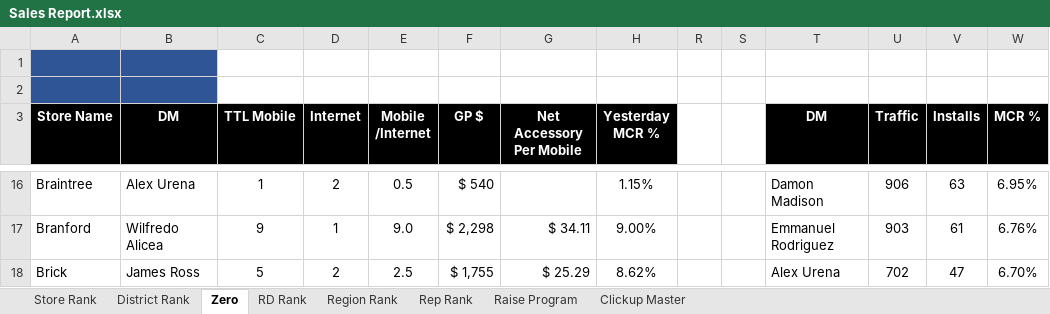
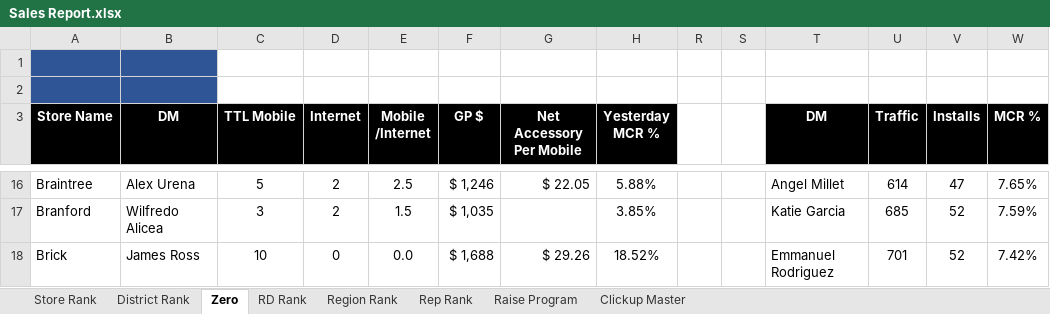
Before and after one commit to BlufoxMobile/Daily-Sales-Report, an Excel workbook: data/Sales Report.xlsx, sheet Zero, drawn as a sheet; only a part is shown, gaps mark what is left out; values as stored, in another font and other column widths than the file's, no borders; charts and pictures and conditional formats not drawn; the diff covers the shown part only; the diff names each change by its address in the sheet, - before the commit and + after, or states it on an @@ line.

```diff
--- a/data/Sales Report.xlsx (sheet Zero)
+++ b/data/Sales Report.xlsx (sheet Zero)
-C16 (TTL Mobile): 1
+C16 (TTL Mobile): 5
-E16 (Mobile /Internet): 0.5
+E16 (Mobile /Internet): 2.5
-F16 (GP $): $ 540
+F16 (GP $): $ 1,246
-G16 (Net Accessory Per Mobile): (empty)
+G16 (Net Accessory Per Mobile): $ 22.05
-H16 (Yesterday MCR %): 1.15%
+H16 (Yesterday MCR %): 5.88%
-T16 (DM): Damon Madison
+T16 (DM): Angel Millet
-U16 (Traffic): 906
+U16 (Traffic): 614
-V16 (Installs): 63
+V16 (Installs): 47
-W16 (MCR %): 6.95%
+W16 (MCR %): 7.65%
-C17 (TTL Mobile): 9
+C17 (TTL Mobile): 3
-D17 (Internet): 1
+D17 (Internet): 2
-E17 (Mobile /Internet): 9.0
+E17 (Mobile /Internet): 1.5
-F17 (GP $): $ 2,298
+F17 (GP $): $ 1,035
-G17 (Net Accessory Per Mobile): $ 34.11
+G17 (Net Accessory Per Mobile): (empty)
-H17 (Yesterday MCR %): 9.00%
+H17 (Yesterday MCR %): 3.85%
-T17 (DM): Emmanuel Rodriguez
+T17 (DM): Katie Garcia
-U17 (Traffic): 903
+U17 (Traffic): 685
-V17 (Installs): 61
+V17 (Installs): 52
-W17 (MCR %): 6.76%
+W17 (MCR %): 7.59%
-C18 (TTL Mobile): 5
+C18 (TTL Mobile): 10
-D18 (Internet): 2
+D18 (Internet): 0
-E18 (Mobile /Internet): 2.5
+E18 (Mobile /Internet): 0.0
-F18 (GP $): $ 1,755
+F18 (GP $): $ 1,688
-G18 (Net Accessory Per Mobile): $ 25.29
+G18 (Net Accessory Per Mobile): $ 29.26
-H18 (Yesterday MCR %): 8.62%
+H18 (Yesterday MCR %): 18.52%
-T18 (DM): Alex Urena
+T18 (DM): Emmanuel Rodriguez
-U18 (Traffic): 702
+U18 (Traffic): 701
-V18 (Installs): 47
+V18 (Installs): 52
-W18 (MCR %): 6.70%
+W18 (MCR %): 7.42%
```
Also changed, not shown: 870 edited cells elsewhere in this sheet, sheet Rep Rank, sheet Store Rank, sheet District Rank, sheet Region Rank, sheet RD Rank, hidden cells.
